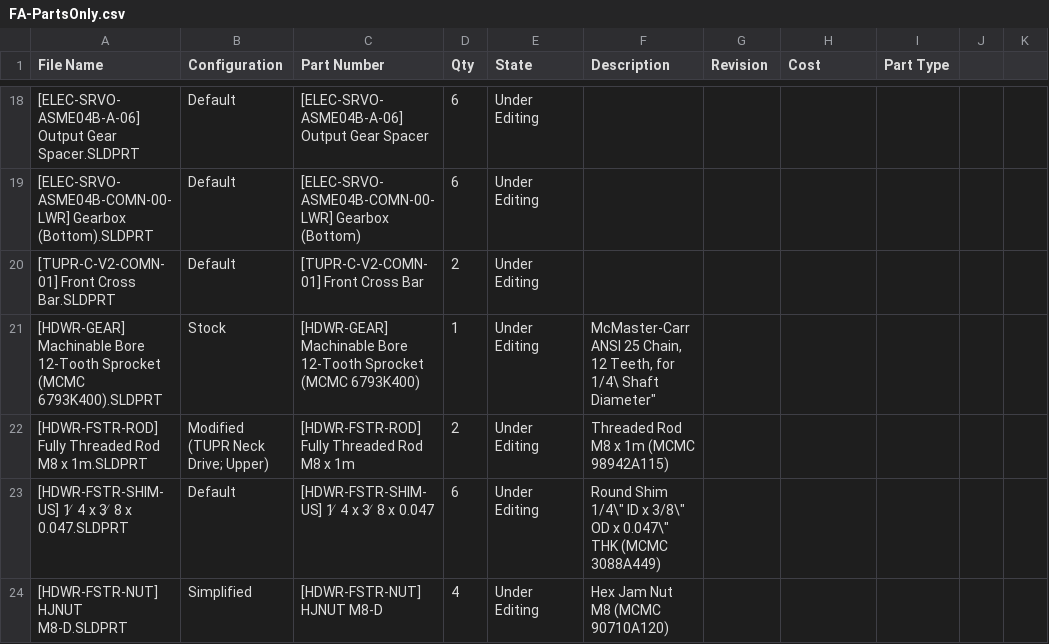
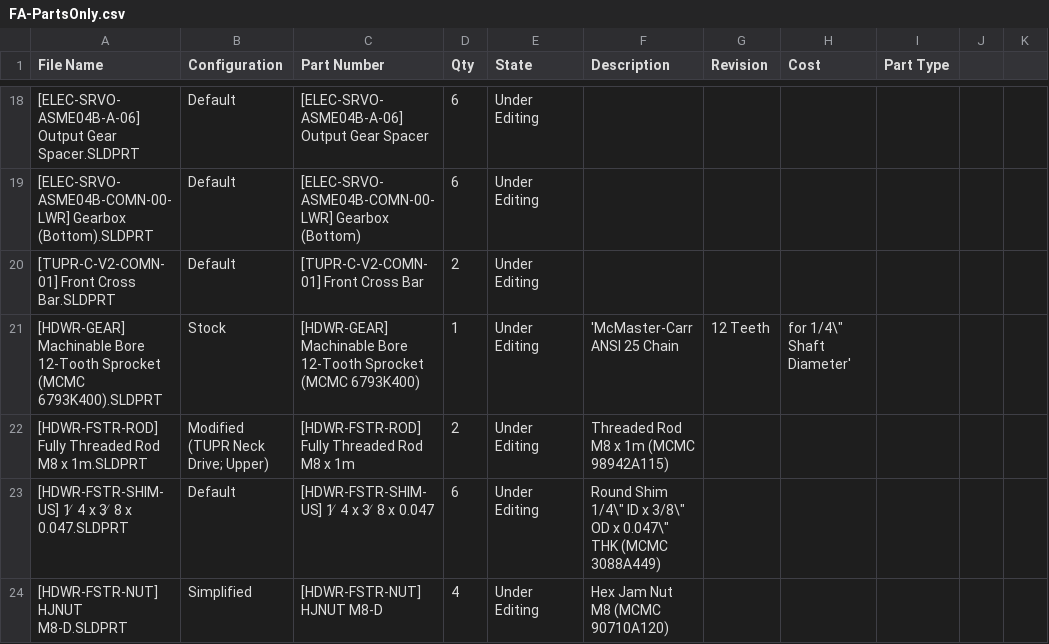
Before and after one commit to dapperrobotbear/csvTest, a CSV file: FA-PartsOnly.csv, drawn as a sheet; only a part is shown, gaps mark what is left out.

Commit message:
Update FA-PartsOnly.csv

```diff
--- a/FA-PartsOnly.csv
+++ b/FA-PartsOnly.csv
@@ -20,3 +20,3 @@ File Name,Configuration,Part Number,Qty,State,Description,Revision,Cost,Part Typ
 [TUPR-C-V2-COMN-01] Front Cross Bar.SLDPRT,Default,[TUPR-C-V2-COMN-01] Front Cross Bar,2,Under Editing,,,,
-[HDWR-GEAR] Machinable Bore 12-Tooth Sprocket (MCMC 6793K400).SLDPRT,Stock,[HDWR-GEAR] Machinable Bore 12-Tooth Sprocket (MCMC 6793K400),1,Under Editing,"McMaster-Carr ANSI 25 Chain, 12 Teeth, for 1/4\" Shaft Diameter",,,
+[HDWR-GEAR] Machinable Bore 12-Tooth Sprocket (MCMC 6793K400).SLDPRT,Stock,[HDWR-GEAR] Machinable Bore 12-Tooth Sprocket (MCMC 6793K400),1,Under Editing,'McMaster-Carr ANSI 25 Chain, 12 Teeth, for 1/4\" Shaft Diameter',,,
 [HDWR-FSTR-ROD] Fully Threaded Rod M8 x 1m.SLDPRT,Modified (TUPR Neck Drive; Upper),[HDWR-FSTR-ROD] Fully Threaded Rod M8 x 1m,2,Under Editing,Threaded Rod M8 x 1m (MCMC 98942A115),,,
```
